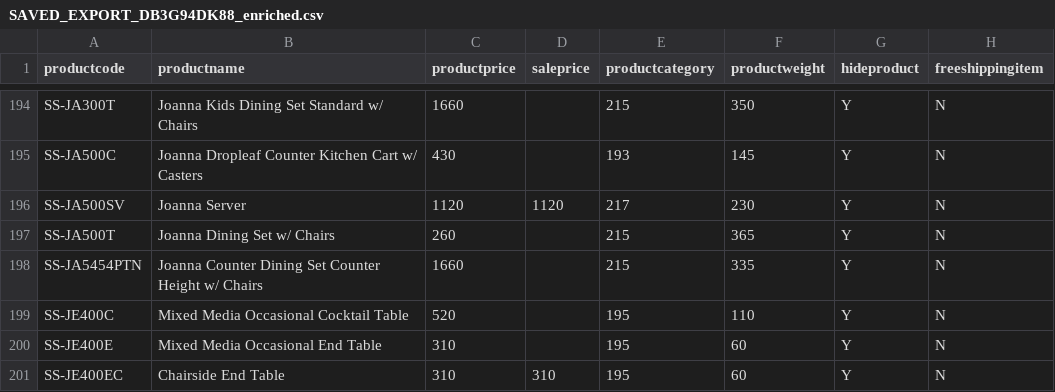
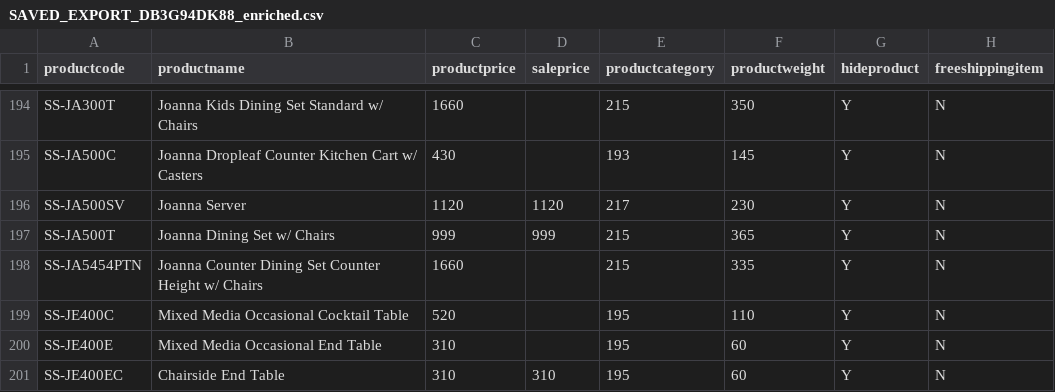
Before and after one commit to emcc10/mccabe-site, a CSV file: catalog/steve-silver-active/SAVED_EXPORT_DB3G94DK88_enriched.csv, drawn as a sheet; only a part is shown, gaps mark what is left out; the diff names each change by its address in the sheet, - before the commit and + after, or states it on an @@ line.

Commit message:
Update Joanna Dining Set pricing and enhance export script logic
- Adjusted the SKU for the Joanna Dining Set to reflect a new price point of 999.
- Enhanced the price handling logic in the export script to include specific conditions for dining sets, improving pricing accuracy and consistency.

These changes aim to refine the pricing process for the Joanna Dining Set in the export database, ensuring better alignment with product attributes.

```diff
--- a/catalog/steve-silver-active/SAVED_EXPORT_DB3G94DK88_enriched.csv
+++ b/catalog/steve-silver-active/SAVED_EXPORT_DB3G94DK88_enriched.csv
-C197 (productprice): 260
+C197 (productprice): 999
-D197 (saleprice): (empty)
+D197 (saleprice): 999
```
Also changed, not shown: 2 other files.
